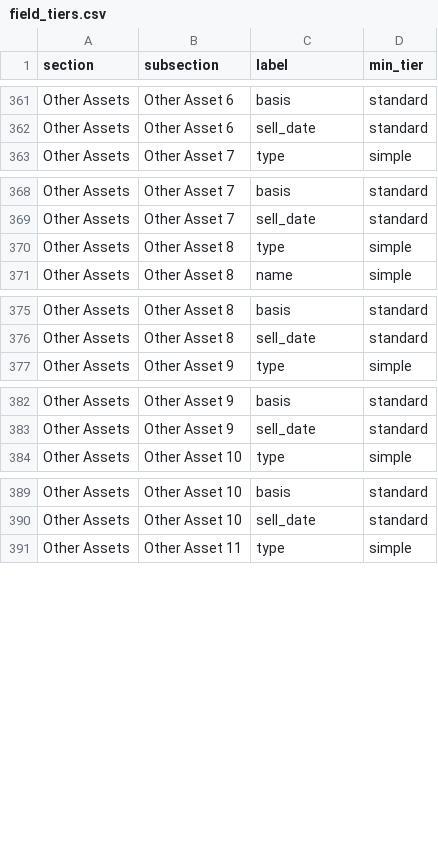
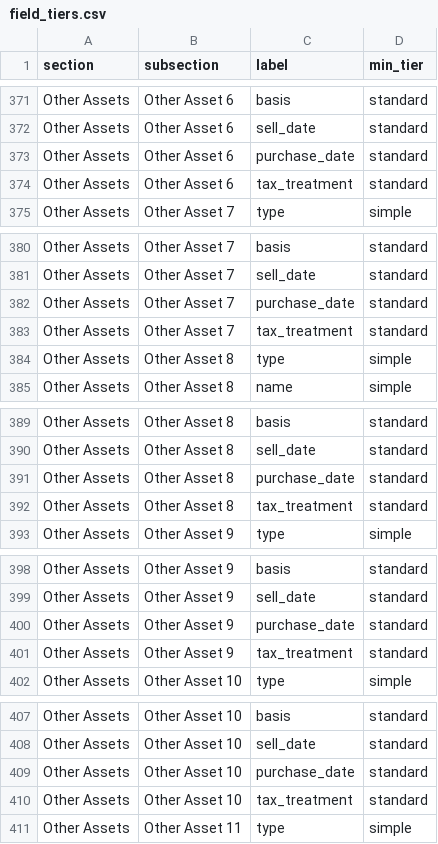
Before and after one commit to matthartzman/retirement_system, a CSV file: reference_src/field_tiers.csv, drawn as a sheet; only a part is shown, gaps mark what is left out; the diff covers the shown part only; the diff names each change by its address in the sheet, - before the commit and + after, or states it on an @@ line.

```diff
--- a/reference_src/field_tiers.csv
+++ b/reference_src/field_tiers.csv
+row 373: Other Assets | Other Asset 6 | purchase_date | standard
+row 374: Other Assets | Other Asset 6 | tax_treatment | standard
+row 382: Other Assets | Other Asset 7 | purchase_date | standard
+row 383: Other Assets | Other Asset 7 | tax_treatment | standard
+row 391: Other Assets | Other Asset 8 | purchase_date | standard
+row 392: Other Assets | Other Asset 8 | tax_treatment | standard
+row 400: Other Assets | Other Asset 9 | purchase_date | standard
+row 401: Other Assets | Other Asset 9 | tax_treatment | standard
+row 409: Other Assets | Other Asset 10 | purchase_date | standard
+row 410: Other Assets | Other Asset 10 | tax_treatment | standard
```
Also changed, not shown: 30 added rows elsewhere in this file, 12 other files.
